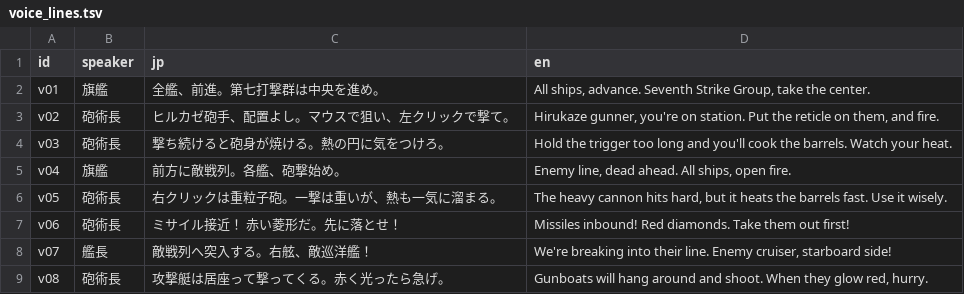
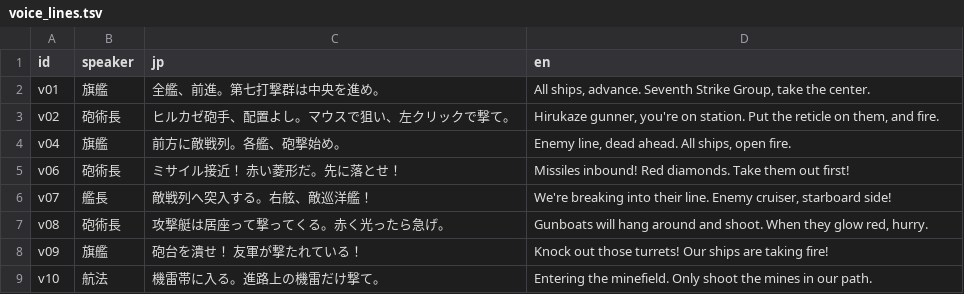
Before and after one commit to katomi95/hiruyasumi-gunner, a TSV file: tools/voice_lines.tsv, drawn as a sheet; only a part is shown; the shorter side is filled out with more unchanged rows; the diff names each change by its address in the sheet, - before the commit and + after, or states it on an @@ line.

```diff
--- a/tools/voice_lines.tsv
+++ b/tools/voice_lines.tsv
-row 4: v03 | 砲術長 | 撃ち続けると砲身が焼ける。熱の円に気をつけろ。 | Hold the trigger too long and you'll cook the barrels. Watch your heat.
-row 6: v05 | 砲術長 | 右クリックは重粒子砲。一撃は重いが、熱も一気に溜まる。 | The heavy cannon hits hard, but it heats the barrels fast. Use it wisely.
```
Also changed, not shown: 49 other files.
